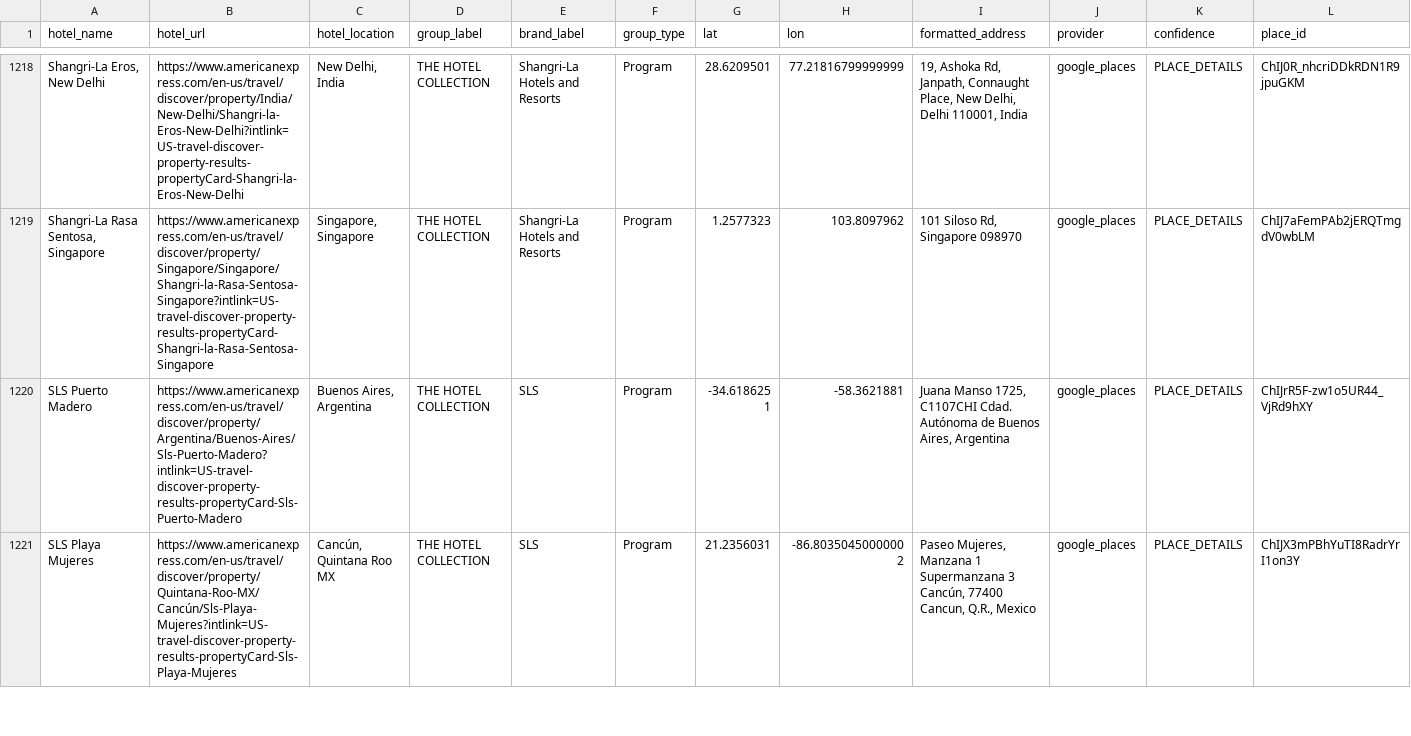
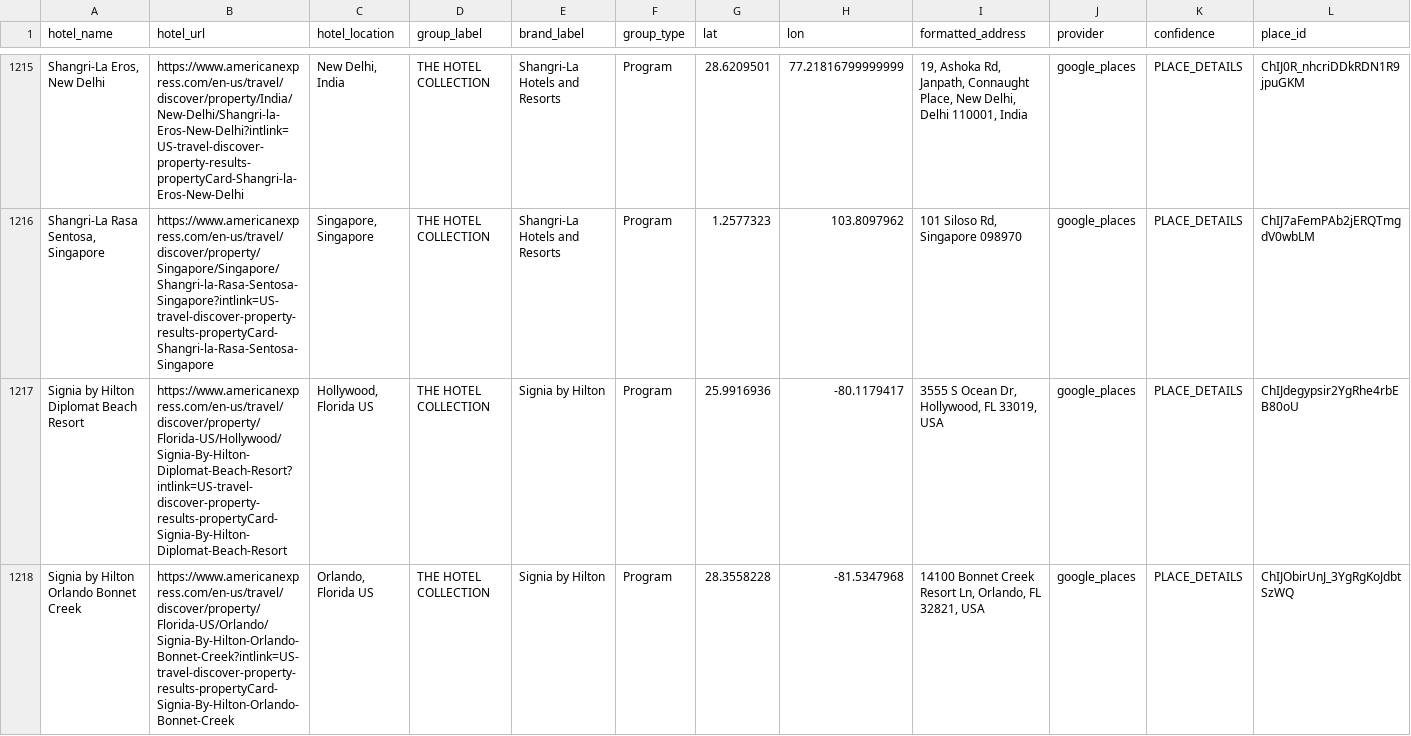
Before and after one commit to ZhengQ2/amex-hotel-credits, a CSV file: cache/thc_hotels_geocoded_google.csv, drawn as a sheet; only a part is shown, gaps mark what is left out; the shorter side is filled out with more unchanged rows; rows hold the shown columns only; the diff covers the shown part only; the diff names each change by its address in the sheet, - before the commit and + after, or states it on an @@ line.

```diff
--- a/cache/thc_hotels_geocoded_google.csv
+++ b/cache/thc_hotels_geocoded_google.csv
+row 1217: Signia by Hilton Diplomat Beach Resort | https://www.americanexpress.com/en-us/travel/discover/property/Florida-US/Hollywood/Signia-By-Hilton-Diplomat-Beach-Resort?intlink=US-travel-discover-property-results-propertyCard-Signia-By-Hilton-Diplomat-Beach-Resort | Hollywood, Florida US | THE HOTEL COLLECTION | Signia by Hilton | Program | 25.9916936 | -80.1179417 | 3555 S Ocean Dr, Hollywood, FL 33019, USA | google_places | PLACE_DETAILS | ChIJdegypsir2YgRhe4rbEB80oU
+row 1218: Signia by Hilton Orlando Bonnet Creek | https://www.americanexpress.com/en-us/travel/discover/property/Florida-US/Orlando/Signia-By-Hilton-Orlando-Bonnet-Creek?intlink=US-travel-discover-property-results-propertyCard-Signia-By-Hilton-Orlando-Bonnet-Creek | Orlando, Florida US | THE HOTEL COLLECTION | Signia by Hilton | Program | 28.3558228 | -81.5347968 | 14100 Bonnet Creek Resort Ln, Orlando, FL 32821, USA | google_places | PLACE_DETAILS | ChIJObirUnJ_3YgRgKoJdbtSzWQ
```
Also changed, not shown: 3 added rows, 4 removed rows and 1 edited cell elsewhere in this file, cache/fhr_hotels_geocoded_google.csv, 3 other files.
